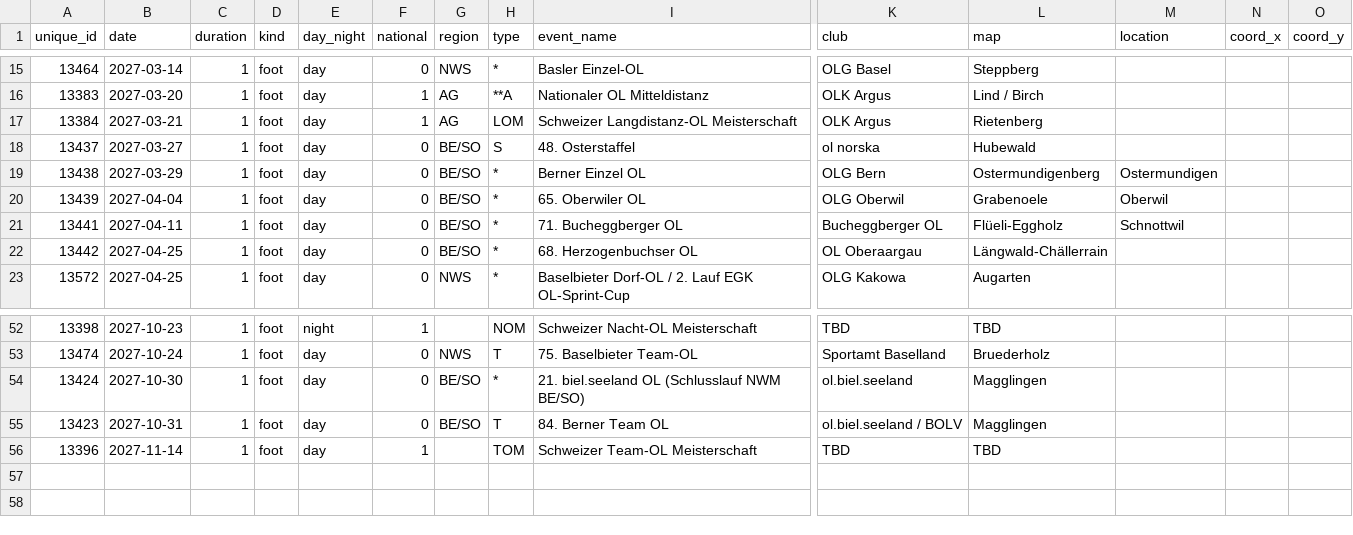
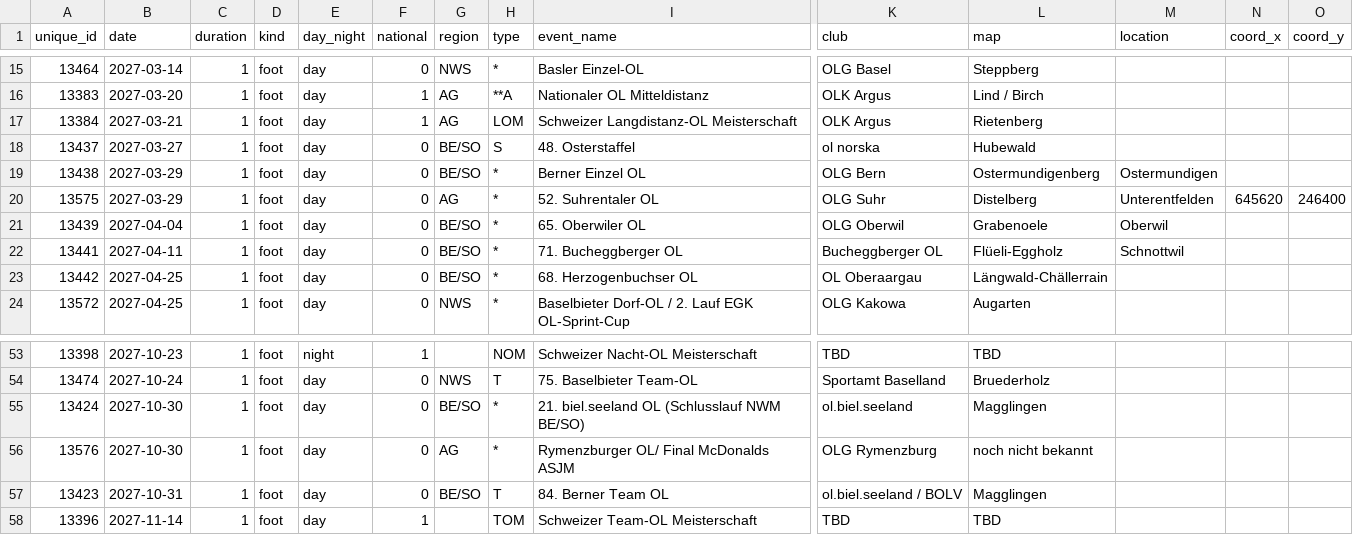
Before and after one commit to fabianHueni/swiss-orienteering-events, a CSV file: public/data/events-2027.csv, drawn as a sheet; only a part is shown, gaps mark what is left out; rows hold the shown columns only; the diff names each change by its address in the sheet, - before the commit and + after, or states it on an @@ line.

```diff
--- a/public/data/events-2027.csv
+++ b/public/data/events-2027.csv
+row 20: 13575 | 2027-03-29 | 1 | foot | day | 0 | AG | * | 52. Suhrentaler OL | OLG Suhr | Distelberg | Unterentfelden | 645620 | 246400
+row 56: 13576 | 2027-10-30 | 1 | foot | day | 0 | AG | * | Rymenzburger OL/ Final McDonalds ASJM | OLG Rymenzburg | noch nicht bekannt
```
Also changed, not shown: public/data/events-2026.csv.
